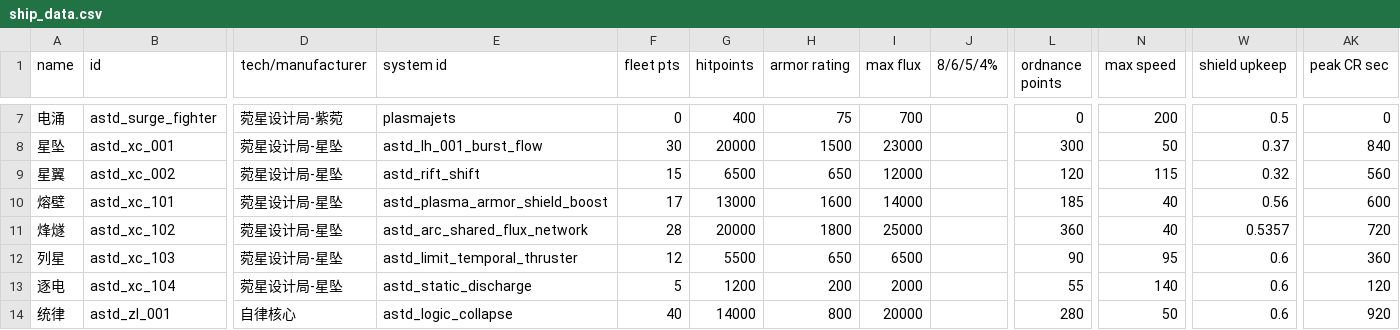
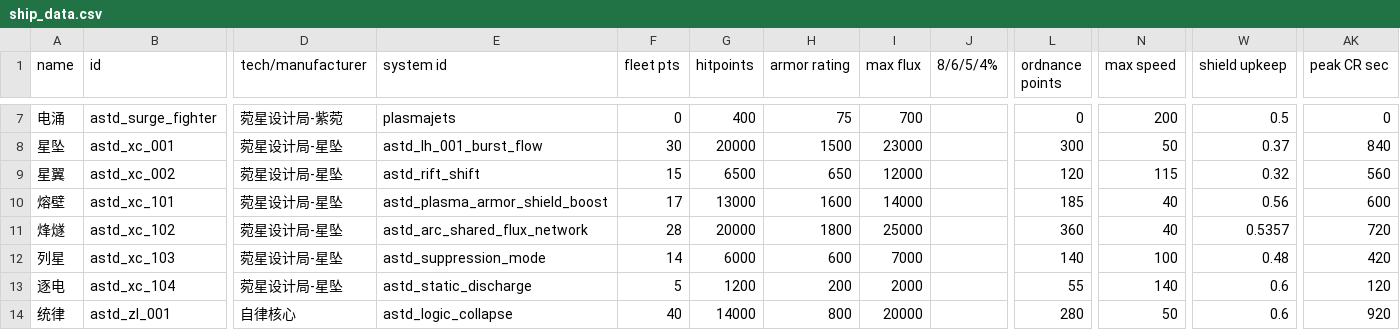
Before and after one commit to KasumiNova/AsteriaDirectorate, a CSV file: contents/data/hulls/ship_data.csv, drawn as a sheet; only a part is shown, gaps mark what is left out; the diff names each change by its address in the sheet, - before the commit and + after, or states it on an @@ line.

```diff
--- a/contents/data/hulls/ship_data.csv
+++ b/contents/data/hulls/ship_data.csv
-E12 (system id): astd_limit_temporal_thruster
+E12 (system id): astd_suppression_mode
-F12 (fleet pts): 12
+F12 (fleet pts): 14
-G12 (hitpoints): 5500
+G12 (hitpoints): 6000
-H12 (armor rating): 650
+H12 (armor rating): 600
-I12 (max flux): 6500
+I12 (max flux): 7000
-L12 (ordnance points): 90
+L12 (ordnance points): 140
-N12 (max speed): 95
+N12 (max speed): 100
-W12 (shield upkeep): 0.6
+W12 (shield upkeep): 0.48
-AK12 (peak CR sec): 360
+AK12 (peak CR sec): 420
```
Also changed, not shown: contents/data/hullmods/hull_mods.csv, contents/data/shipsystems/ship_systems.csv, 22 other files.
